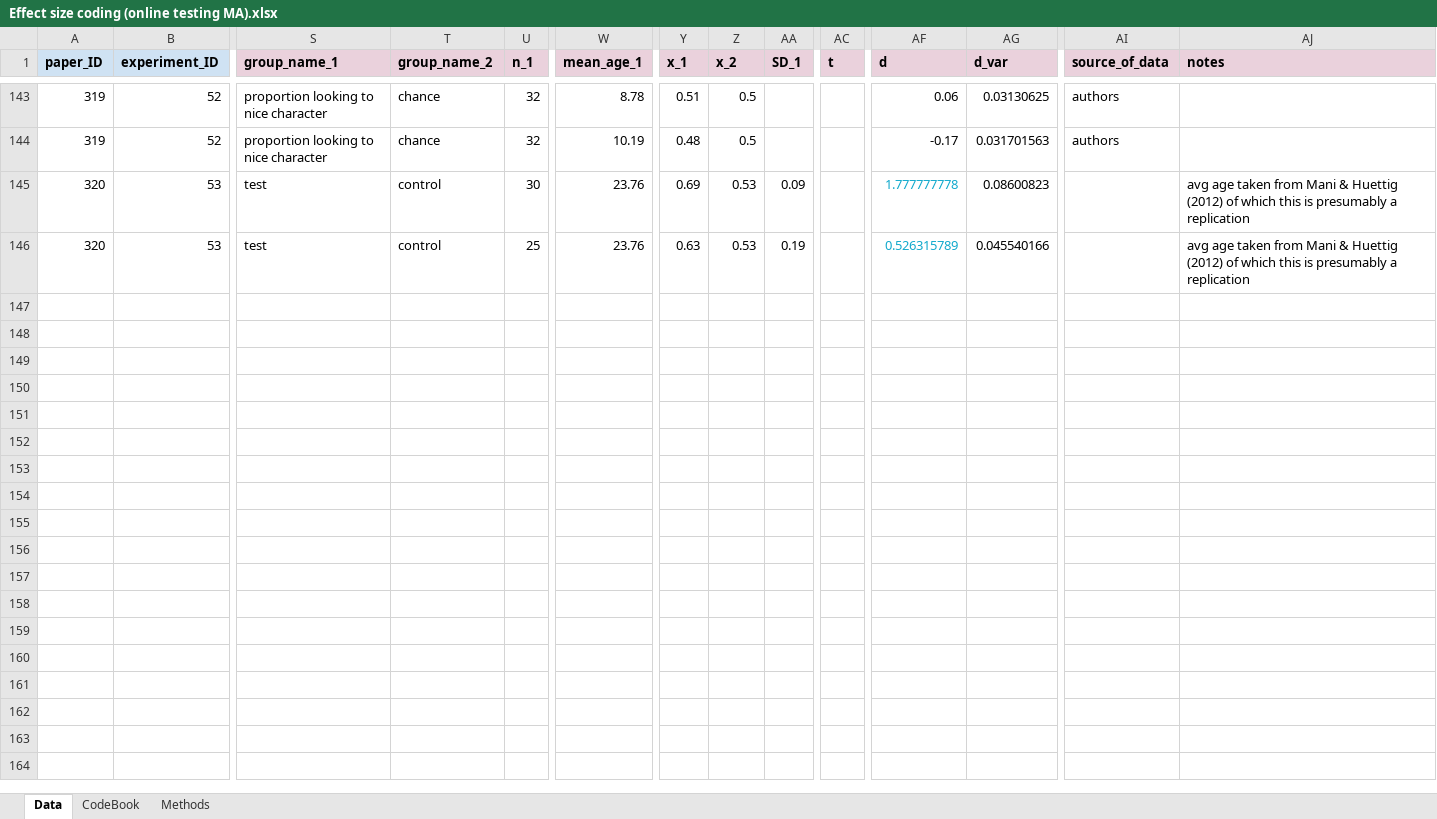
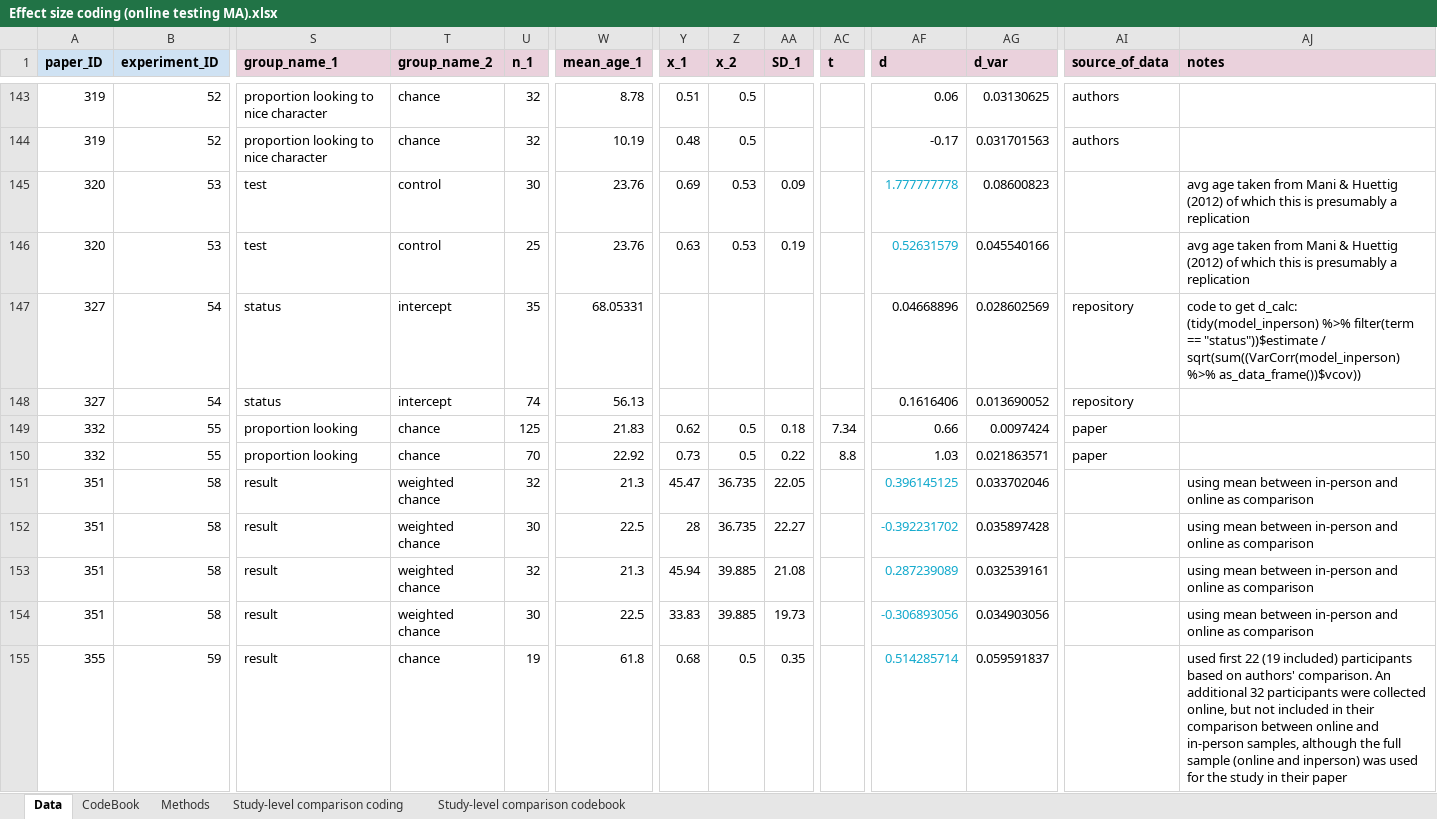
Before and after one commit to AaronChuey/online_devo_metaanalysis, an Excel workbook: Effect size coding (online testing MA).xlsx, sheet Data, drawn as a sheet; only a part is shown, gaps mark what is left out; values as stored, in another font and other column widths than the file's, no borders; charts and pictures not drawn; rows hold the shown columns only; the diff covers the shown part only; the diff names each change by its address in the sheet, - before the commit and + after, or states it on an @@ line.

Commit message:
Update Effect size coding (online testing MA).xlsx

```diff
--- a/Effect size coding (online testing MA).xlsx (sheet Data)
+++ b/Effect size coding (online testing MA).xlsx (sheet Data)
+sheet tab: Study-level comparison coding
+sheet tab: Study-level comparison codebook
-AF146 (d): 0.526315789
+AF146 (d): 0.52631579
+row 147: 327 | 54 | status | intercept | 35 | 68.05331 |  |  |  |  | 0.04668896 | 0.028602569 | repository | code to get d_calc: (tidy(model_inperson) %>% filter(term == "status"))$estimate / sqrt(sum((VarCorr(model_inperson) %>% as_data_frame())$vcov))
+row 148: 327 | 54 | status | intercept | 74 | 56.13 |  |  |  |  | 0.1616406 | 0.013690052 | repository
+row 149: 332 | 55 | proportion looking | chance | 125 | 21.83 | 0.62 | 0.5 | 0.18 | 7.34 | 0.66 | 0.0097424 | paper
+row 150: 332 | 55 | proportion looking | chance | 70 | 22.92 | 0.73 | 0.5 | 0.22 | 8.8 | 1.03 | 0.021863571 | paper
+row 151: 351 | 58 | result | weighted chance | 32 | 21.3 | 45.47 | 36.735 | 22.05 |  | 0.396145125 | 0.033702046 |  | using mean between in-person and online as comparison
+row 152: 351 | 58 | result | weighted chance | 30 | 22.5 | 28 | 36.735 | 22.27 |  | -0.392231702 | 0.035897428 |  | using mean between in-person and online as comparison
+row 153: 351 | 58 | result | weighted chance | 32 | 21.3 | 45.94 | 39.885 | 21.08 |  | 0.287239089 | 0.032539161 |  | using mean between in-person and online as comparison
+row 154: 351 | 58 | result | weighted chance | 30 | 22.5 | 33.83 | 39.885 | 19.73 |  | -0.306893056 | 0.034903056 |  | using mean between in-person and online as comparison
+row 155: 355 | 59 | result | chance | 19 | 61.8 | 0.68 | 0.5 | 0.35 |  | 0.514285714 | 0.059591837 |  | used first 22 (19 included) participants based on authors' comparison. An additional 32 participants were collected online, but not included in their comparison between online and in-person samples, although the full sample (online and inperson) was used for the study in their paper
```
Also changed, not shown: 57 added rows and 10 edited cells elsewhere in this sheet, formulas that keep their value, charts or pictures.
